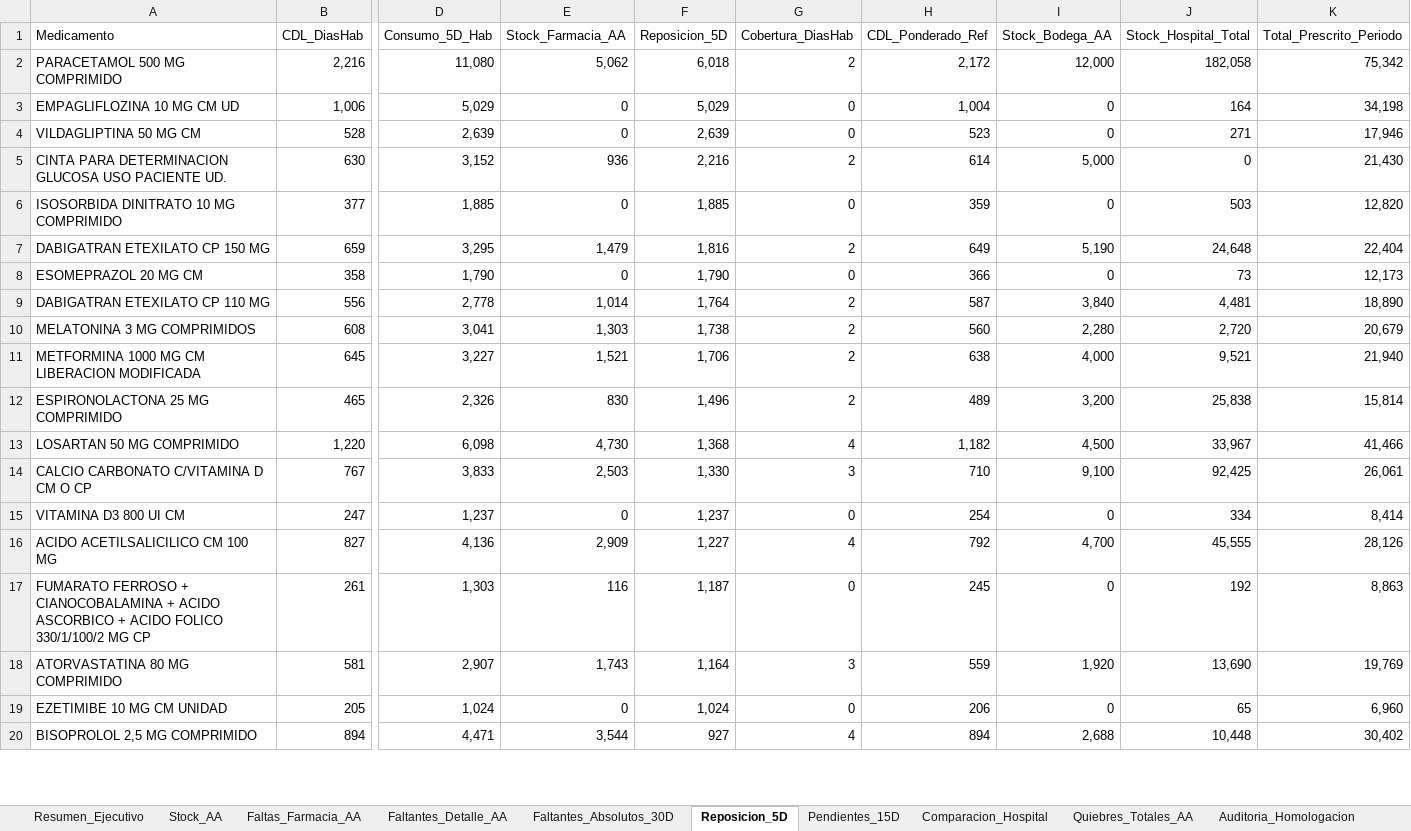
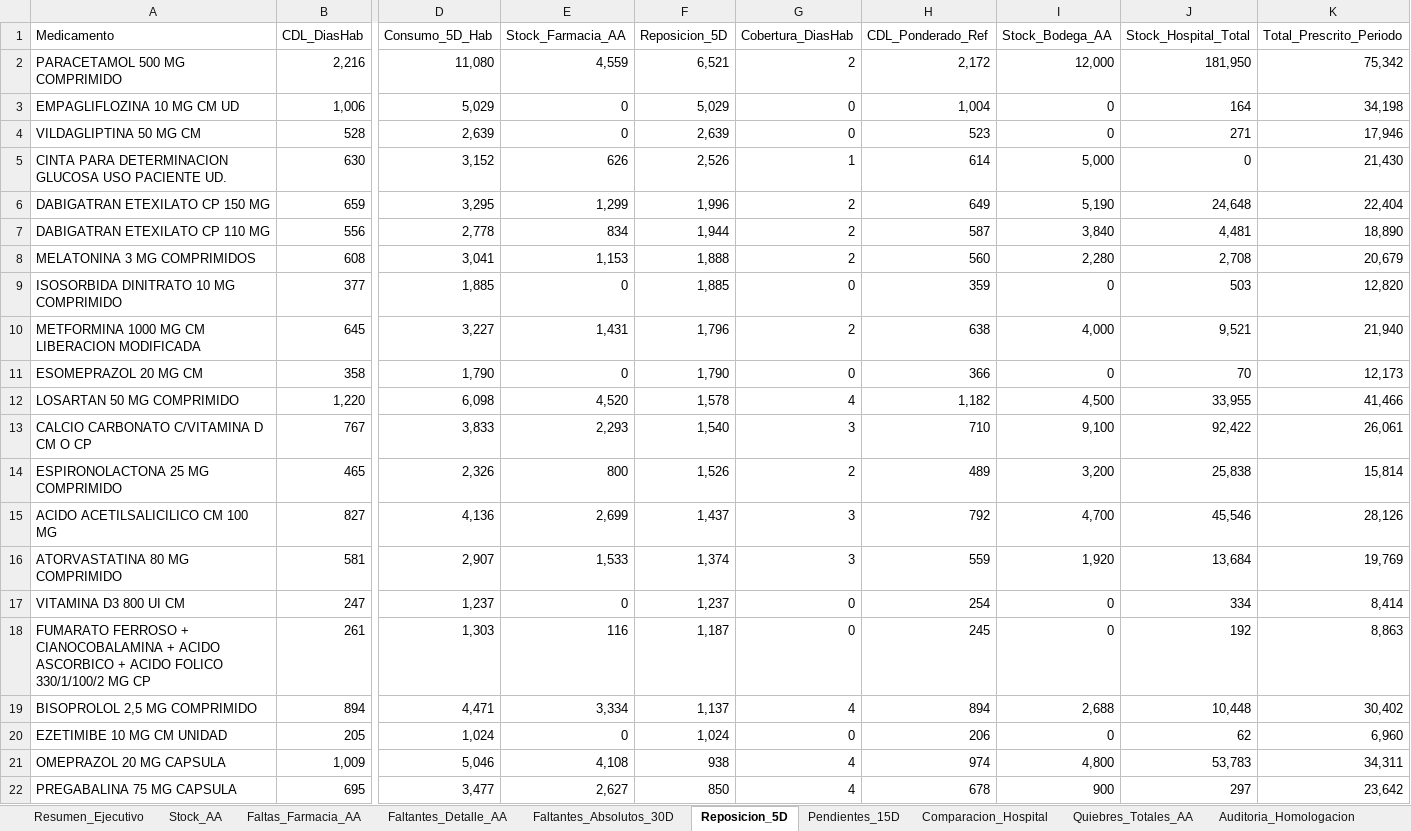
Before and after one commit to danielalfonsocc-rgb/maestro-aa-farmacia, an Excel workbook: Consolidado_AA_MAESTRO.xlsx, sheet Reposicion_5D, drawn as a sheet; only a part is shown, gaps mark what is left out; values as stored, in another font and other column widths than the file's, no cell formats; removed rows and columns are numbered as before the commit, all else as after; rows hold the shown columns only; the diff covers the shown part only; the diff names each change by its address in the sheet, - before the commit and + after, or states it on an @@ line.

```diff
--- a/Consolidado_AA_MAESTRO.xlsx (sheet Reposicion_5D)
+++ b/Consolidado_AA_MAESTRO.xlsx (sheet Reposicion_5D)
-E2 (Stock_Farmacia_AA): 5,062
+E2 (Stock_Farmacia_AA): 4,559
-F2 (Reposicion_5D): 6,018
+F2 (Reposicion_5D): 6,521
-J2 (Stock_Hospital_Total): 182,058
+J2 (Stock_Hospital_Total): 181,950
-E5 (Stock_Farmacia_AA): 936
+E5 (Stock_Farmacia_AA): 626
-F5 (Reposicion_5D): 2,216
+F5 (Reposicion_5D): 2,526
-G5 (Cobertura_DiasHab): 2
+G5 (Cobertura_DiasHab): 1
+row 6: DABIGATRAN ETEXILATO CP 150 MG | 659 | 3,295 | 1,299 | 1,996 | 2 | 649 | 5,190 | 24,648 | 22,404
+row 7: DABIGATRAN ETEXILATO CP 110 MG | 556 | 2,778 | 834 | 1,944 | 2 | 587 | 3,840 | 4,481 | 18,890
+row 8: MELATONINA 3 MG COMPRIMIDOS | 608 | 3,041 | 1,153 | 1,888 | 2 | 560 | 2,280 | 2,708 | 20,679
-row 7: DABIGATRAN ETEXILATO CP 150 MG | 659 | 3,295 | 1,479 | 1,816 | 2 | 649 | 5,190 | 24,648 | 22,404
+row 10: METFORMINA 1000 MG CM LIBERACION MODIFICADA | 645 | 3,227 | 1,431 | 1,796 | 2 | 638 | 4,000 | 9,521 | 21,940
-J11 (Stock_Hospital_Total): 73
+J11 (Stock_Hospital_Total): 70
-row 9: DABIGATRAN ETEXILATO CP 110 MG | 556 | 2,778 | 1,014 | 1,764 | 2 | 587 | 3,840 | 4,481 | 18,890
-row 10: MELATONINA 3 MG COMPRIMIDOS | 608 | 3,041 | 1,303 | 1,738 | 2 | 560 | 2,280 | 2,720 | 20,679
-row 11: METFORMINA 1000 MG CM LIBERACION MODIFICADA | 645 | 3,227 | 1,521 | 1,706 | 2 | 638 | 4,000 | 9,521 | 21,940
-row 12: ESPIRONOLACTONA 25 MG COMPRIMIDO | 465 | 2,326 | 830 | 1,496 | 2 | 489 | 3,200 | 25,838 | 15,814
-E12 (Stock_Farmacia_AA): 4,730
+E12 (Stock_Farmacia_AA): 4,520
-F12 (Reposicion_5D): 1,368
+F12 (Reposicion_5D): 1,578
-J12 (Stock_Hospital_Total): 33,967
+J12 (Stock_Hospital_Total): 33,955
-E13 (Stock_Farmacia_AA): 2,503
+E13 (Stock_Farmacia_AA): 2,293
-F13 (Reposicion_5D): 1,330
+F13 (Reposicion_5D): 1,540
-J13 (Stock_Hospital_Total): 92,425
+J13 (Stock_Hospital_Total): 92,422
+row 14: ESPIRONOLACTONA 25 MG COMPRIMIDO | 465 | 2,326 | 800 | 1,526 | 2 | 489 | 3,200 | 25,838 | 15,814
+row 15: ACIDO ACETILSALICILICO CM 100 MG | 827 | 4,136 | 2,699 | 1,437 | 3 | 792 | 4,700 | 45,546 | 28,126
+row 16: ATORVASTATINA 80 MG COMPRIMIDO | 581 | 2,907 | 1,533 | 1,374 | 3 | 559 | 1,920 | 13,684 | 19,769
-row 16: ACIDO ACETILSALICILICO CM 100 MG | 827 | 4,136 | 2,909 | 1,227 | 4 | 792 | 4,700 | 45,555 | 28,126
-row 18: ATORVASTATINA 80 MG COMPRIMIDO | 581 | 2,907 | 1,743 | 1,164 | 3 | 559 | 1,920 | 13,690 | 19,769
+row 19: BISOPROLOL 2,5 MG COMPRIMIDO | 894 | 4,471 | 3,334 | 1,137 | 4 | 894 | 2,688 | 10,448 | 30,402
-J20 (Stock_Hospital_Total): 65
+J20 (Stock_Hospital_Total): 62
-row 20: BISOPROLOL 2,5 MG COMPRIMIDO | 894 | 4,471 | 3,544 | 927 | 4 | 894 | 2,688 | 10,448 | 30,402
+row 21: OMEPRAZOL 20 MG CAPSULA | 1,009 | 5,046 | 4,108 | 938 | 4 | 974 | 4,800 | 53,783 | 34,311
+row 22: PREGABALINA 75 MG CAPSULA | 695 | 3,477 | 2,627 | 850 | 4 | 678 | 900 | 297 | 23,642
```
Also changed, not shown: 27 added rows, 26 removed rows, 5 moved rows and 16 edited cells elsewhere in this sheet, sheet SGLI_Estres, sheet Pedido_Farm_Bodega, sheet Pedido_Repos_Bodega, sheet Auditoria_Homologacion, sheet Stock_AA, sheet Comparacion_Hospital, 11 more sheets, cell formats, Resumen_Pedidos_AA.xlsx.
